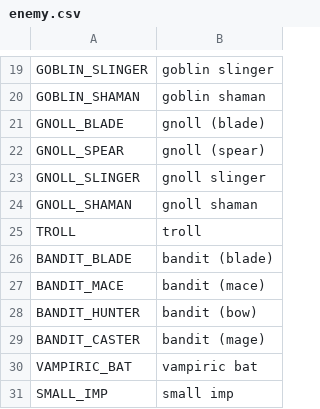
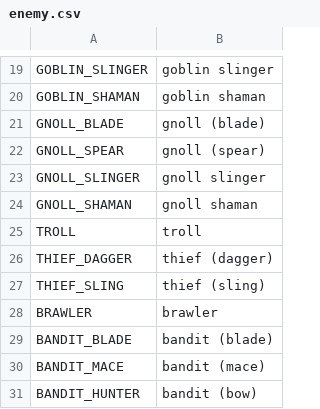
Before and after one commit to V-ktor/TR, a CSV file: translations/enemy.csv, drawn as a sheet; only a part is shown, gaps mark what is left out; the shorter side is filled out with more unchanged rows.

Commit message:
Add thief enemies.

```diff
--- a/translations/enemy.csv
+++ b/translations/enemy.csv
@@ -25,2 +25,5 @@ GNOLL_SHAMAN,gnoll shaman
 TROLL,troll
+THIEF_DAGGER,"thief (dagger)"
+THIEF_SLING,"thief (sling)"
+BRAWLER,brawler
 BANDIT_BLADE,"bandit (blade)"
```
Also changed, not shown: 4 other files.
